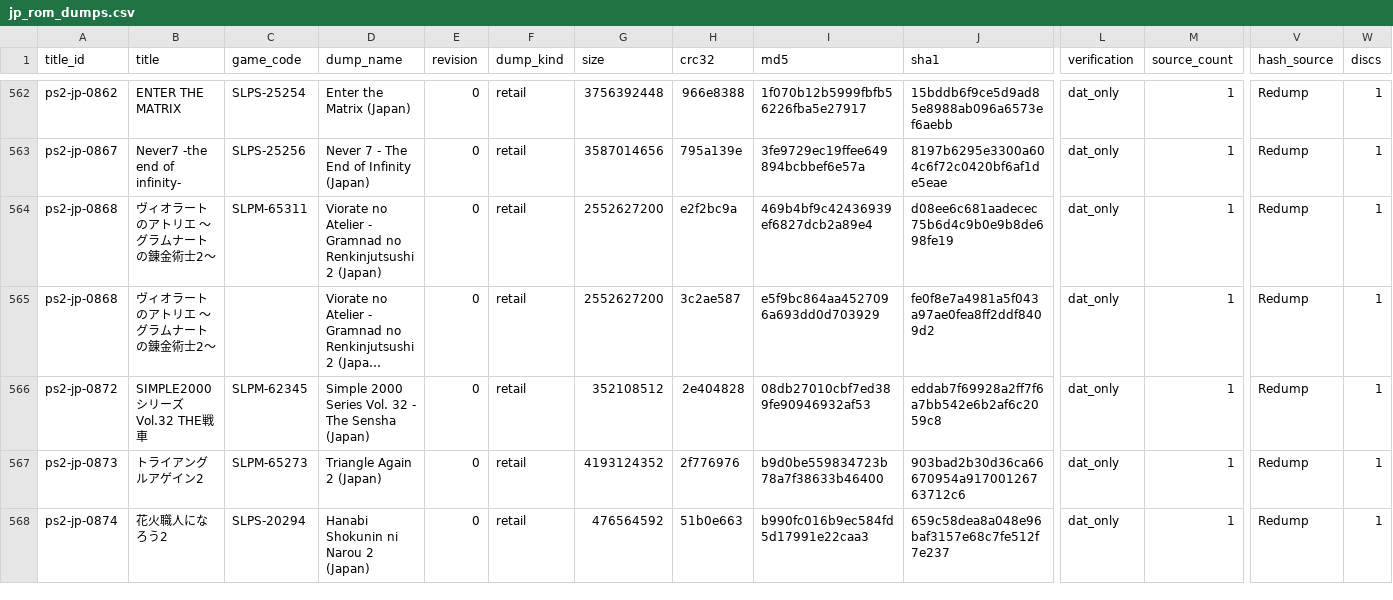
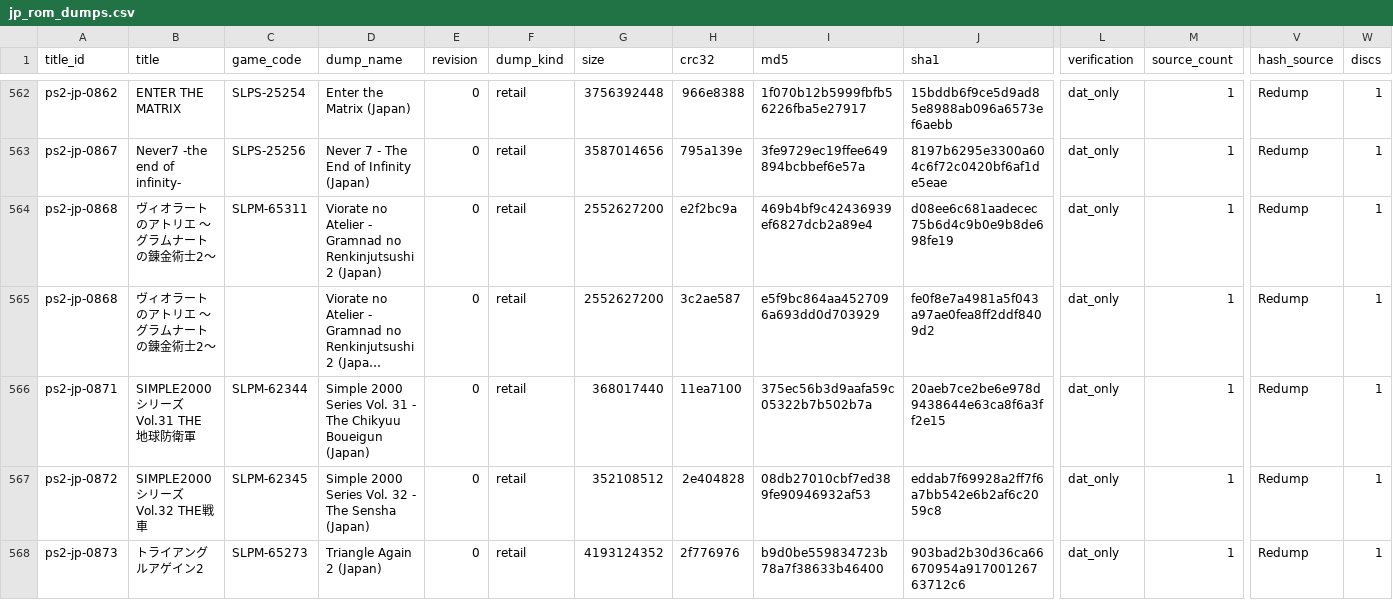
Before and after one commit to moheronemy/retro-game-db, a CSV file: data/ps2/jp_rom_dumps.csv, drawn as a sheet; only a part is shown, gaps mark what is left out; the shorter side is filled out with more unchanged rows; long unchanged cells end in …; rows hold the shown columns only; the diff covers the shown part only; the diff names each change by its address in the sheet, - before the commit and + after, or states it on an @@ line.

```diff
--- a/data/ps2/jp_rom_dumps.csv
+++ b/data/ps2/jp_rom_dumps.csv
+row 566: ps2-jp-0871 | SIMPLE2000シリーズVol.31 THE 地球防衛軍 | SLPM-62344 | Simple 2000 Series Vol. 31 - The Chikyuu Boueigun (Japan) | 0 | retail | 368017440 | 11ea7100 | 375ec56b3d9aafa59c05322b7b502b7a | 20aeb7ce2be6e978d9438644e63ca8f6a3ff2e15 | dat_only | 1 | Redump | 1
```
Also changed, not shown: 3 added rows elsewhere in this file, data/ps2/jp_titles.csv, 5 other files.
